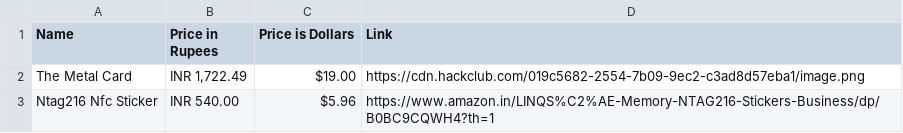
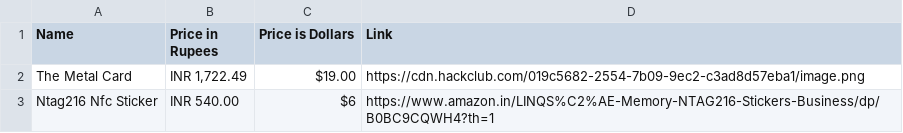
Before and after one commit to epsteinguy/Metal-Card-NFC, a CSV file: BOM.csv, drawn as a sheet.

Commit message:
Update BOM.csv

```diff
--- a/BOM.csv
+++ b/BOM.csv
@@ -2,2 +2,2 @@ Name,Price in Rupees, Price is Dollars ,Link
 The Metal Card," INR 1,722.49 ", $19.00 ,https://cdn.hackclub.com/019c5682-2554-7b09-9ec2-c3ad8d57eba1/image.png
-Ntag216 Nfc Sticker, INR 540.00 , $5.96 ,https://www.amazon.in/LINQS%C2%AE-Memory-NTAG216-Stickers-Business/dp/B0BC9CQWH4?th=1
+Ntag216 Nfc Sticker, INR 540.00 , $6 ,https://www.amazon.in/LINQS%C2%AE-Memory-NTAG216-Stickers-Business/dp/B0BC9CQWH4?th=1
```
